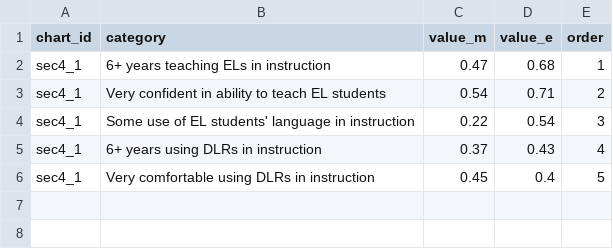
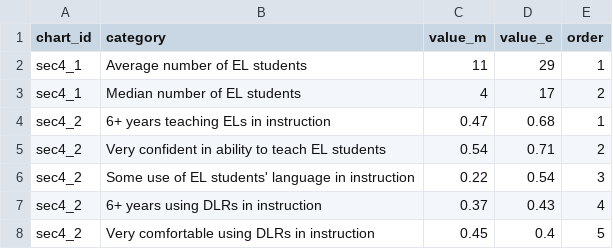
Before and after one commit to slee-w/slee-w.github.io, a TSV file: nseld/assets/data/sec4.tsv, drawn as a sheet.

```diff
--- a/nseld/assets/data/sec4.tsv
+++ b/nseld/assets/data/sec4.tsv
@@ -1,6 +1,8 @@
 chart_id	category	value_m	value_e	order
-sec4_1	6+ years teaching ELs in instruction	0.47	0.68	1
-sec4_1	Very confident in ability to teach EL students	0.54	0.71	2
-sec4_1	Some use of EL students' language in instruction	0.22	0.54	3
-sec4_1	6+ years using DLRs in instruction	0.37	0.43	4
-sec4_1	Very comfortable using DLRs in instruction	0.45	0.4	5
+sec4_1	Average number of EL students	11	29	1
+sec4_1	Median number of EL students	4	17	2
+sec4_2	6+ years teaching ELs in instruction	0.47	0.68	1
+sec4_2	Very confident in ability to teach EL students	0.54	0.71	2
+sec4_2	Some use of EL students' language in instruction	0.22	0.54	3
+sec4_2	6+ years using DLRs in instruction	0.37	0.43	4
+sec4_2	Very comfortable using DLRs in instruction	0.45	0.4	5
```
Also changed, not shown: nseld/assets/data/sec2.tsv, 4 other files.
